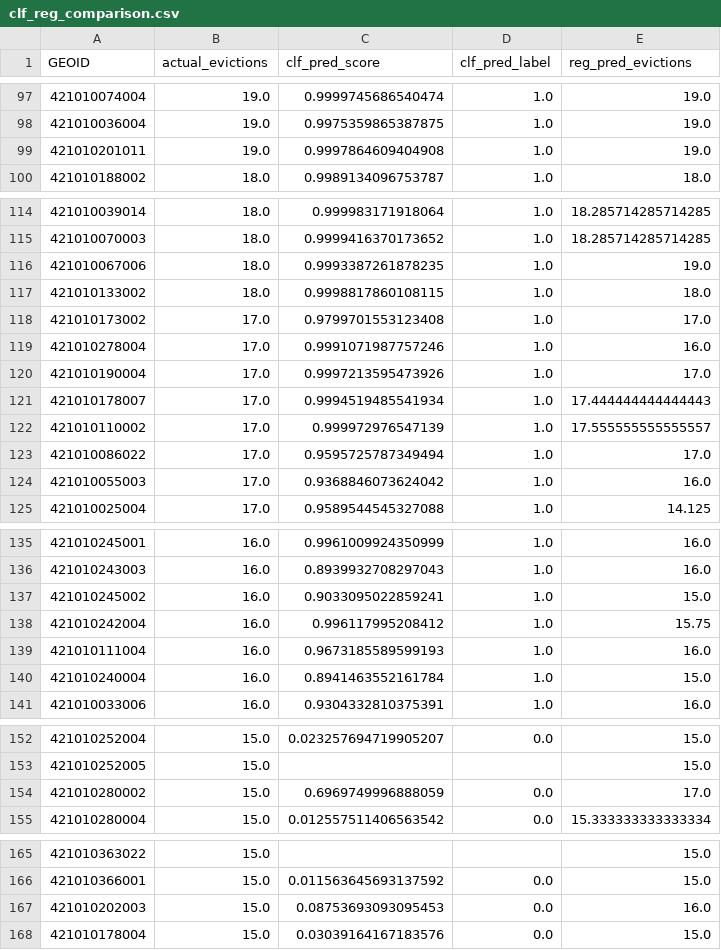
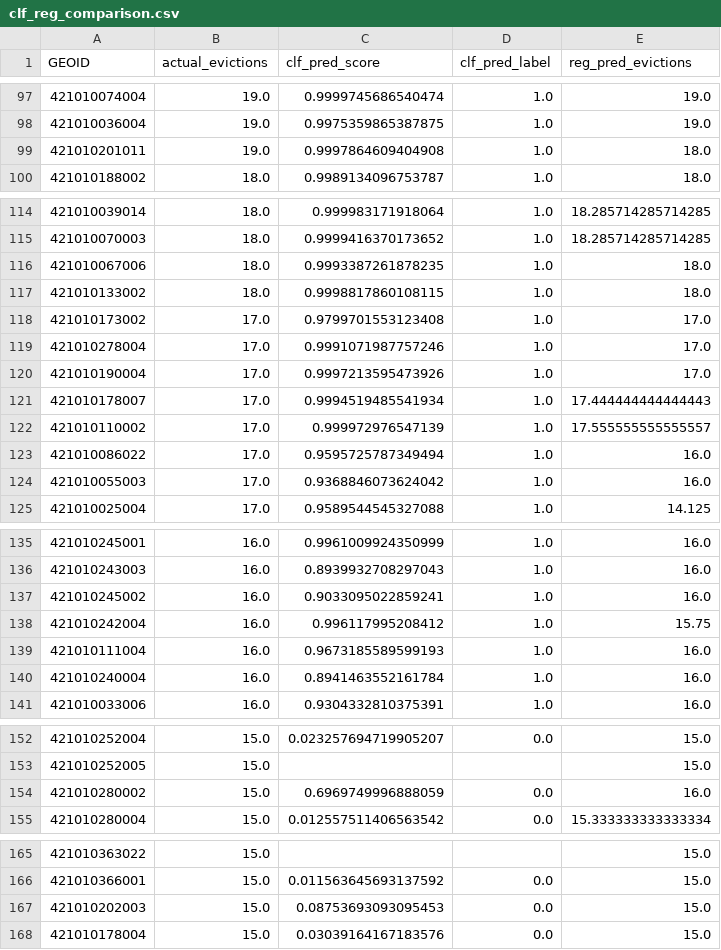
Before and after one commit to sinclairtarget/philly-evictions, a CSV file: results/2016/clf_reg_comparison.csv, drawn as a sheet; only a part is shown, gaps mark what is left out; the diff covers the shown part only.

```diff
--- a/results/2016/clf_reg_comparison.csv
+++ b/results/2016/clf_reg_comparison.csv
@@ -98,3 +98,3 @@ GEOID,actual_evictions,clf_pred_score,clf_pred_label,reg_pred_evictions
 421010036004,19.0,0.9975359865387875,1.0,19.0
-421010201011,19.0,0.9997864609404908,1.0,19.0
+421010201011,19.0,0.9997864609404908,1.0,18.0
 421010188002,18.0,0.9989134096753787,1.0,18.0
@@ -115,6 +115,6 @@ GEOID,actual_evictions,clf_pred_score,clf_pred_label,reg_pred_evictions
 421010070003,18.0,0.9999416370173652,1.0,18.285714285714285
-421010067006,18.0,0.9993387261878235,1.0,19.0
+421010067006,18.0,0.9993387261878235,1.0,18.0
 421010133002,18.0,0.9998817860108115,1.0,18.0
 421010173002,17.0,0.9799701553123408,1.0,17.0
-421010278004,17.0,0.9991071987757246,1.0,16.0
+421010278004,17.0,0.9991071987757246,1.0,17.0
 421010190004,17.0,0.9997213595473926,1.0,17.0
@@ -122,3 +122,3 @@ GEOID,actual_evictions,clf_pred_score,clf_pred_label,reg_pred_evictions
 421010110002,17.0,0.999972976547139,1.0,17.555555555555557
-421010086022,17.0,0.9595725787349494,1.0,17.0
+421010086022,17.0,0.9595725787349494,1.0,16.0
 421010055003,17.0,0.9368846073624042,1.0,16.0
@@ -136,6 +136,6 @@ GEOID,actual_evictions,clf_pred_score,clf_pred_label,reg_pred_evictions
 421010243003,16.0,0.8939932708297043,1.0,16.0
-421010245002,16.0,0.9033095022859241,1.0,15.0
+421010245002,16.0,0.9033095022859241,1.0,16.0
 421010242004,16.0,0.996117995208412,1.0,15.75
 421010111004,16.0,0.9673185589599193,1.0,16.0
-421010240004,16.0,0.8941463552161784,1.0,15.0
+421010240004,16.0,0.8941463552161784,1.0,16.0
 421010033006,16.0,0.9304332810375391,1.0,16.0
@@ -153,3 +153,3 @@ GEOID,actual_evictions,clf_pred_score,clf_pred_label,reg_pred_evictions
 421010252005,15.0,,,15.0
-421010280002,15.0,0.6969749996888059,0.0,17.0
+421010280002,15.0,0.6969749996888059,0.0,16.0
 421010280004,15.0,0.012557511406563542,0.0,15.333333333333334
@@ -166,3 +166,3 @@ GEOID,actual_evictions,clf_pred_score,clf_pred_label,reg_pred_evictions
 421010366001,15.0,0.011563645693137592,0.0,15.0
-421010202003,15.0,0.08753693093095453,0.0,16.0
+421010202003,15.0,0.08753693093095453,0.0,15.0
 421010178004,15.0,0.03039164167183576,0.0,15.0
```
Also changed, not shown: 10 edited cells elsewhere in this file, results/2016/reg_feature_importance.csv, results/2016/reg_selected_blocks_clf.csv, 1 other file.
